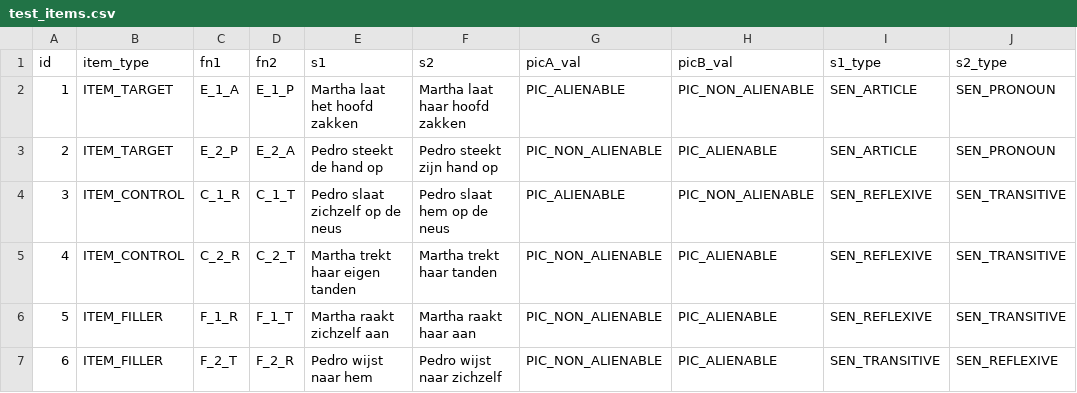
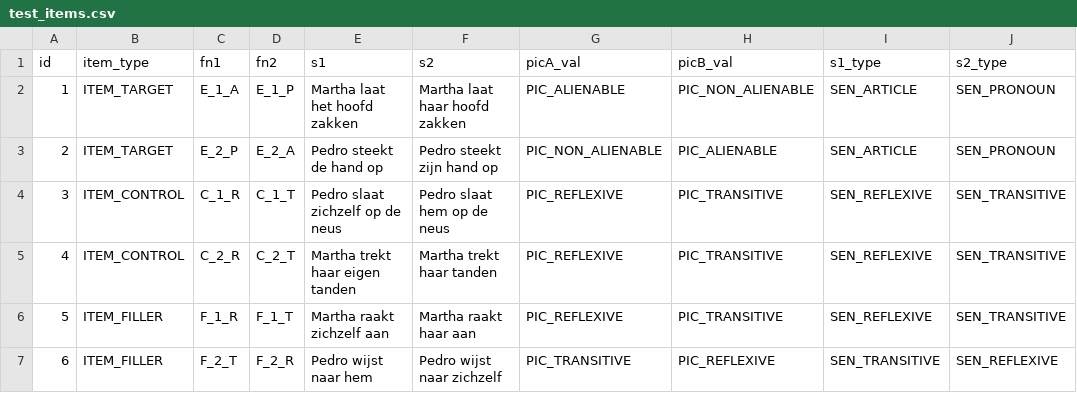
Before and after one commit to UiL-OTS-labs/ZEP-picture-sentence, a CSV file: stimuli/test_items.csv, drawn as a sheet.

Commit message:
Update the test_stim table

```diff
--- a/stimuli/test_items.csv
+++ b/stimuli/test_items.csv
@@ -3,5 +3,5 @@ id;item_type;fn1;fn2;s1;s2;picA_val;picB_val;s1_type;s2_type
 2;ITEM_TARGET;E_2_P;E_2_A;Pedro steekt de hand op;Pedro steekt zijn hand op;PIC_NON_ALIENABLE;PIC_ALIENABLE;SEN_ARTICLE;SEN_PRONOUN
-3;ITEM_CONTROL;C_1_R;C_1_T;Pedro slaat zichzelf op de neus;Pedro slaat hem op de neus;PIC_ALIENABLE;PIC_NON_ALIENABLE;SEN_REFLEXIVE;SEN_TRANSITIVE
-4;ITEM_CONTROL;C_2_R;C_2_T;Martha trekt haar eigen tanden;Martha trekt haar tanden;PIC_NON_ALIENABLE;PIC_ALIENABLE;SEN_REFLEXIVE;SEN_TRANSITIVE
-5;ITEM_FILLER;F_1_R;F_1_T;Martha raakt zichzelf aan;Martha raakt haar aan;PIC_NON_ALIENABLE;PIC_ALIENABLE;SEN_REFLEXIVE;SEN_TRANSITIVE
-6;ITEM_FILLER;F_2_T;F_2_R;Pedro wijst naar hem;Pedro wijst naar zichzelf;PIC_NON_ALIENABLE;PIC_ALIENABLE;SEN_TRANSITIVE;SEN_REFLEXIVE
+3;ITEM_CONTROL;C_1_R;C_1_T;Pedro slaat zichzelf op de neus;Pedro slaat hem op de neus;PIC_REFLEXIVE;PIC_TRANSITIVE;SEN_REFLEXIVE;SEN_TRANSITIVE
+4;ITEM_CONTROL;C_2_R;C_2_T;Martha trekt haar eigen tanden;Martha trekt haar tanden;PIC_REFLEXIVE;PIC_TRANSITIVE;SEN_REFLEXIVE;SEN_TRANSITIVE
+5;ITEM_FILLER;F_1_R;F_1_T;Martha raakt zichzelf aan;Martha raakt haar aan;PIC_REFLEXIVE;PIC_TRANSITIVE;SEN_REFLEXIVE;SEN_TRANSITIVE
+6;ITEM_FILLER;F_2_T;F_2_R;Pedro wijst naar hem;Pedro wijst naar zichzelf;PIC_TRANSITIVE;PIC_REFLEXIVE;SEN_TRANSITIVE;SEN_REFLEXIVE
```
